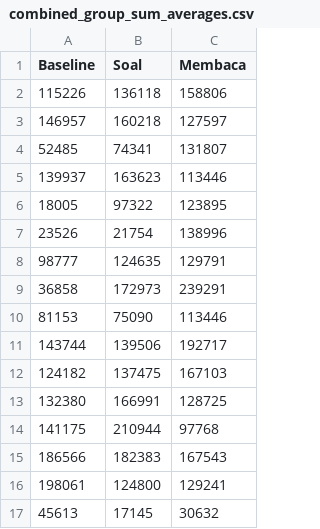
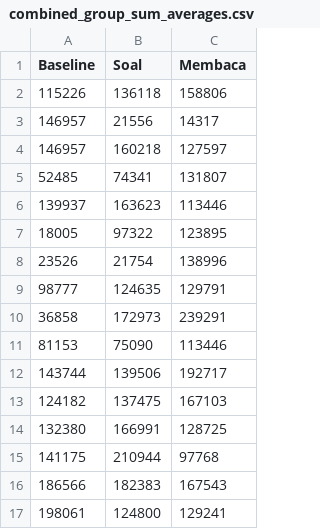
Before and after one commit to goorandil/python-project, a CSV file: dataset/combined_group_sum_averages.csv, drawn as a sheet.

```diff
--- a/dataset/combined_group_sum_averages.csv
+++ b/dataset/combined_group_sum_averages.csv
@@ -2,2 +2,3 @@ Baseline,Soal,Membaca
 115226,136118,158806
+146957,21556,14317
 146957,160218,127597
@@ -16,2 +17 @@ Baseline,Soal,Membaca
 198061,124800,129241
-45613,17145,30632
```
Also changed, not shown: dataset/combined_group_sum_averages_labeled.csv, 9 other files.
